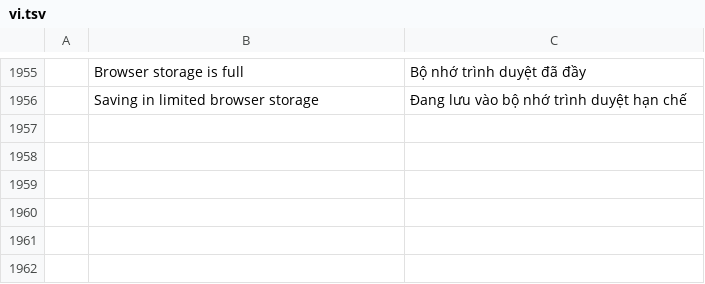
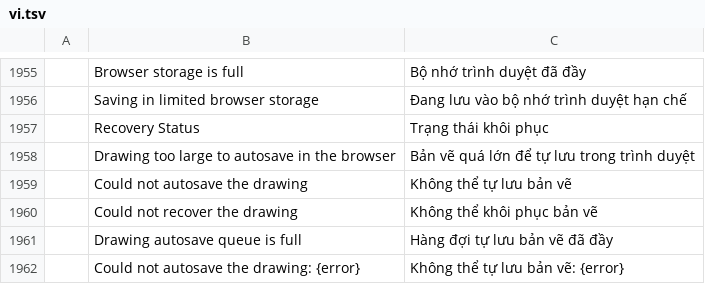
Before and after one commit to tuananhfr/cadcraft, a TSV file: crates/ui-egui/src/i18n/vi.tsv, drawn as a sheet; only a part is shown, gaps mark what is left out; the diff names each change by its address in the sheet, - before the commit and + after, or states it on an @@ line.

```diff
--- a/crates/ui-egui/src/i18n/vi.tsv
+++ b/crates/ui-egui/src/i18n/vi.tsv
+row 1957:  | Recovery Status | Trạng thái khôi phục
+row 1958:  | Drawing too large to autosave in the browser | Bản vẽ quá lớn để tự lưu trong trình duyệt
+row 1959:  | Could not autosave the drawing | Không thể tự lưu bản vẽ
+row 1960:  | Could not recover the drawing | Không thể khôi phục bản vẽ
+row 1961:  | Drawing autosave queue is full | Hàng đợi tự lưu bản vẽ đã đầy
+row 1962:  | Could not autosave the drawing: {error} | Không thể tự lưu bản vẽ: {error}
```
Also changed, not shown: crates/ui-egui/src/i18n/uk.tsv, 16 other files.
